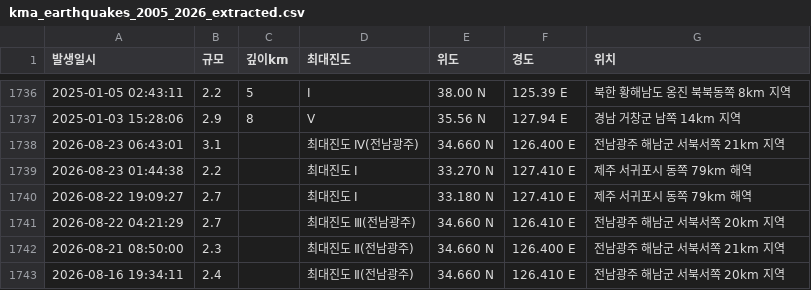
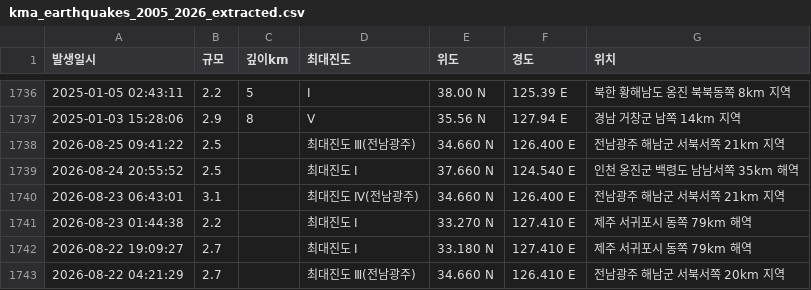
Before and after one commit to Neosiki/korean-earthquake-data-journalism, a CSV file: data/kma_earthquakes_2005_2026_extracted.csv, drawn as a sheet; only a part is shown, gaps mark what is left out; the shorter side is filled out with more unchanged rows.

```diff
--- a/data/kma_earthquakes_2005_2026_extracted.csv
+++ b/data/kma_earthquakes_2005_2026_extracted.csv
@@ -1737,2 +1737,4 @@
 2025-01-03 15:28:06,2.9,8,Ⅴ,35.56 N,127.94 E,경남 거창군 남쪽 14km 지역
+2026-08-25 09:41:22,2.5,,최대진도 Ⅲ(전남광주),34.660 N,126.400 E,전남광주 해남군 서북서쪽 21km 지역
+2026-08-24 20:55:52,2.5,,최대진도 Ⅰ,37.660 N,124.540 E,인천 옹진군 백령도 남남서쪽 35km 해역
 2026-08-23 06:43:01,3.1,,최대진도 Ⅳ(전남광주),34.660 N,126.400 E,전남광주 해남군 서북서쪽 21km 지역
```
Also changed, not shown: 3 other files.
